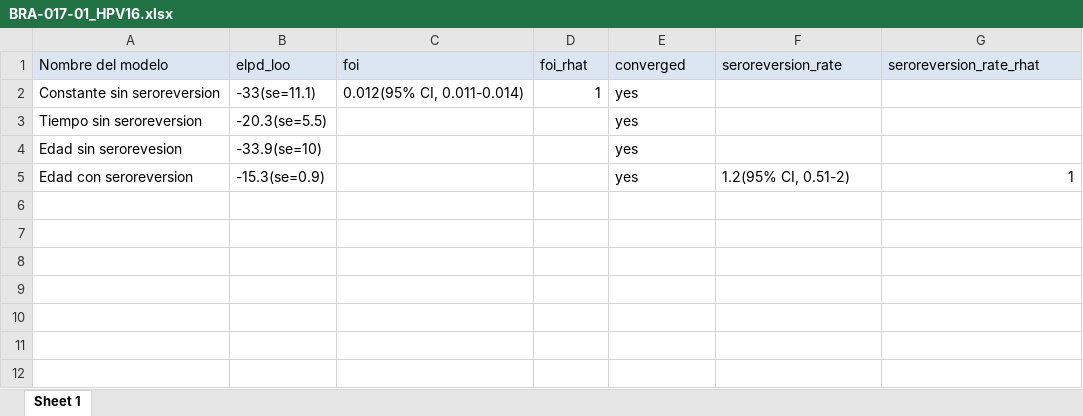
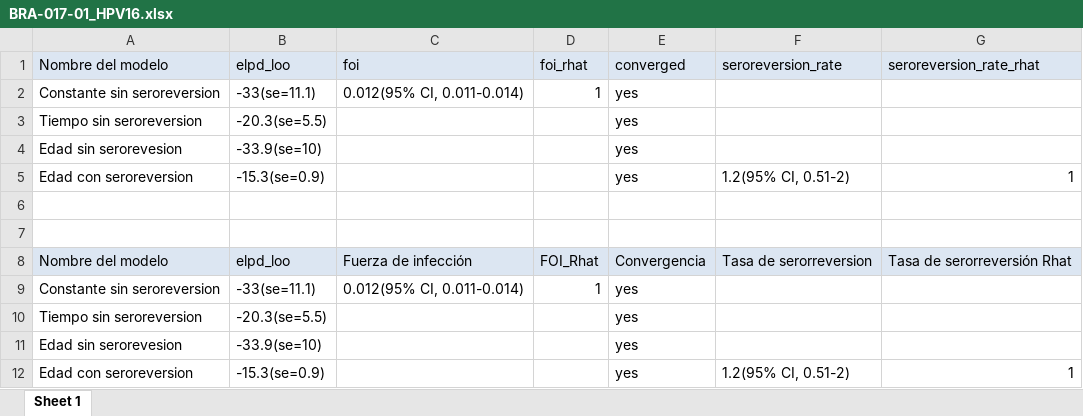
Before and after one commit to zmcucunuba/hpv_seroprevalence, an Excel workbook: SEROFOI/summary_models/BRA-017-01_HPV16.xlsx, sheet Sheet 1, drawn as a sheet; values as stored, in another font and other column widths than the file's, no borders; the diff names each change by its address in the sheet, - before the commit and + after, or states it on an @@ line.

```diff
--- a/SEROFOI/summary_models/BRA-017-01_HPV16.xlsx (sheet Sheet 1)
+++ b/SEROFOI/summary_models/BRA-017-01_HPV16.xlsx (sheet Sheet 1)
+row 6: (empty)
+row 7: (empty)
+row 8: Nombre del modelo | elpd_loo | Fuerza de infección | FOI_Rhat | Convergencia | Tasa de serorreversion | Tasa de serorreversión Rhat
+row 9: Constante sin seroreversion | -33(se=11.1) | 0.012(95% CI, 0.011-0.014) | 1 | yes
+row 10: Tiempo sin seroreversion | -20.3(se=5.5) |  |  | yes
+row 11: Edad sin serorevesion | -33.9(se=10) |  |  | yes
+row 12: Edad con seroreversion | -15.3(se=0.9) |  |  | yes | 1.2(95% CI, 0.51-2) | 1
```
Also changed, not shown: SEROFOI/summary_models/COL-024-03_HPV16.xlsx, SEROFOI/summary_models/COL-024-04_HPV18.xlsx, 46 other files.
